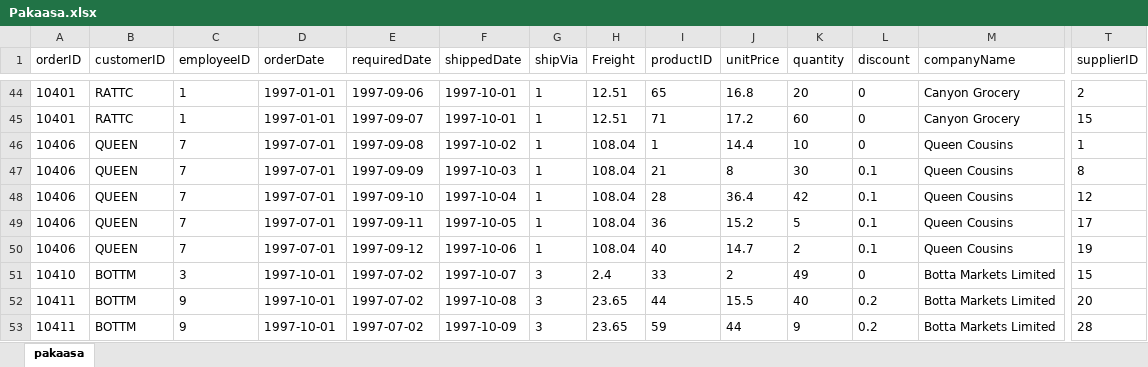
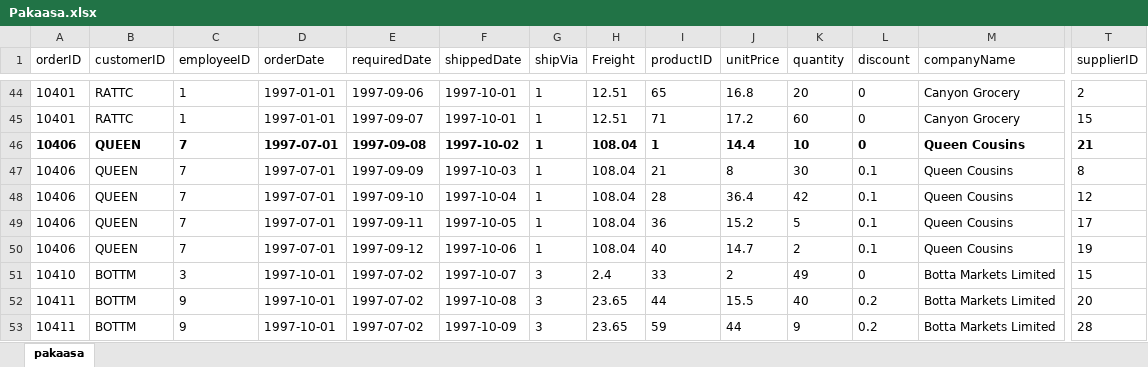
Before and after one commit to piusnmuhumuza/paakasa, an Excel workbook: Pakaasa.xlsx, sheet pakaasa, drawn as a sheet; only a part is shown, gaps mark what is left out; values as stored, in another font and other column widths than the file's, no borders; the diff covers the shown part only; the diff names each change by its address in the sheet, - before the commit and + after, or states it on an @@ line.

```diff
--- a/Pakaasa.xlsx (sheet pakaasa)
+++ b/Pakaasa.xlsx (sheet pakaasa)
-A46:T46 bold: off
+A46:T46 bold: on
-T46 (supplierID): 1
+T46 (supplierID): 21
```
Also changed, not shown: cell formats elsewhere in this sheet, 2 other files.
